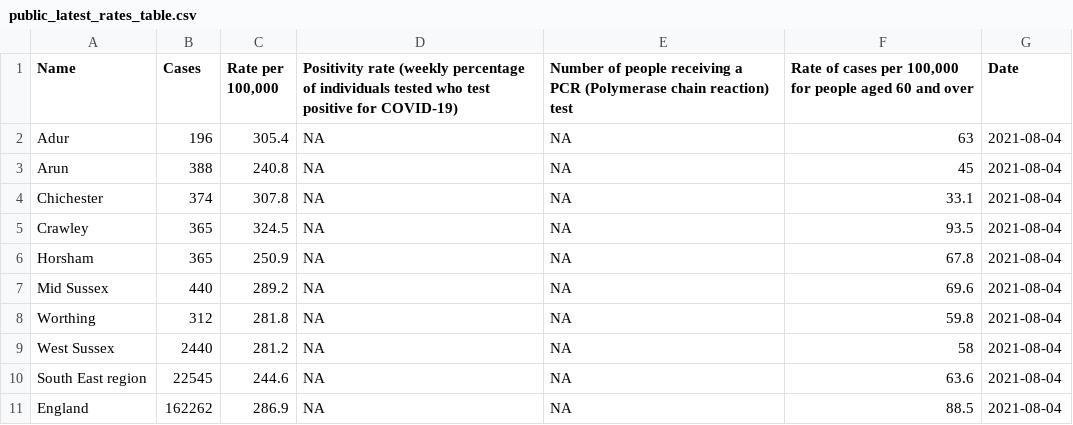
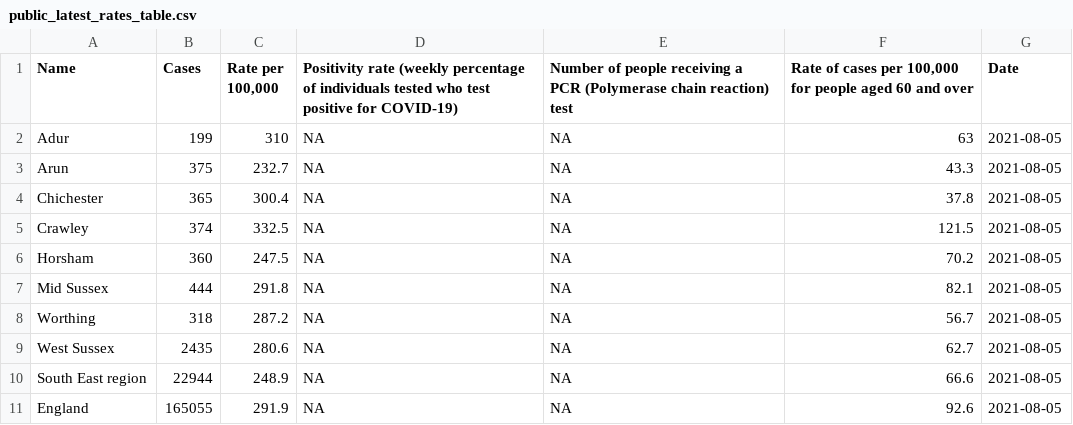
Before and after one commit to psychty/wsx_covid_public_mobile_site, a CSV file: Outputs/public_latest_rates_table.csv, drawn as a sheet.

```diff
--- a/Outputs/public_latest_rates_table.csv
+++ b/Outputs/public_latest_rates_table.csv
@@ -1,11 +1,11 @@
 "Name","Cases","Rate per 100,000","Positivity rate (weekly percentage of individuals tested who test positive for COVID-19)","Number of people receiving a PCR (Polymerase chain reaction) test","Rate of cases per 100,000 for people aged 60 and over","Date"
-"Adur",196,305.4,NA,NA,63,2021-08-04
-"Arun",388,240.8,NA,NA,45,2021-08-04
-"Chichester",374,307.8,NA,NA,33.1,2021-08-04
-"Crawley",365,324.5,NA,NA,93.5,2021-08-04
-"Horsham",365,250.9,NA,NA,67.8,2021-08-04
-"Mid Sussex",440,289.2,NA,NA,69.6,2021-08-04
-"Worthing",312,281.8,NA,NA,59.8,2021-08-04
-"West Sussex",2440,281.2,NA,NA,58,2021-08-04
-"South East region",22545,244.6,NA,NA,63.6,2021-08-04
-"England",162262,286.9,NA,NA,88.5,2021-08-04
+"Adur",199,310,NA,NA,63,2021-08-05
+"Arun",375,232.7,NA,NA,43.3,2021-08-05
+"Chichester",365,300.4,NA,NA,37.8,2021-08-05
+"Crawley",374,332.5,NA,NA,121.5,2021-08-05
+"Horsham",360,247.5,NA,NA,70.2,2021-08-05
+"Mid Sussex",444,291.8,NA,NA,82.1,2021-08-05
+"Worthing",318,287.2,NA,NA,56.7,2021-08-05
+"West Sussex",2435,280.6,NA,NA,62.7,2021-08-05
+"South East region",22944,248.9,NA,NA,66.6,2021-08-05
+"England",165055,291.9,NA,NA,92.6,2021-08-05
```
Also changed, not shown: 22 other files.
